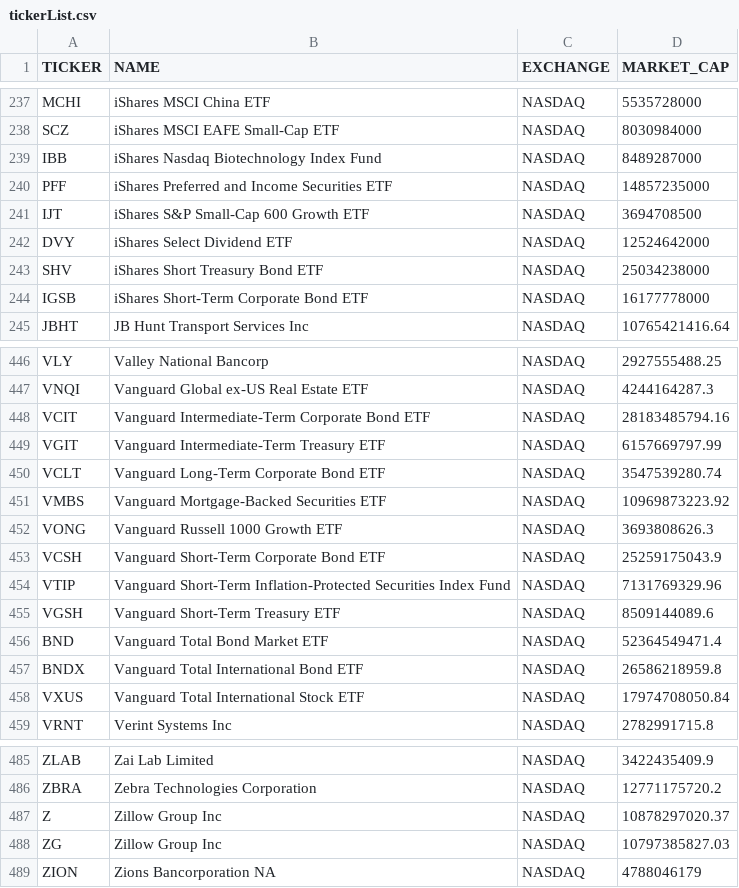
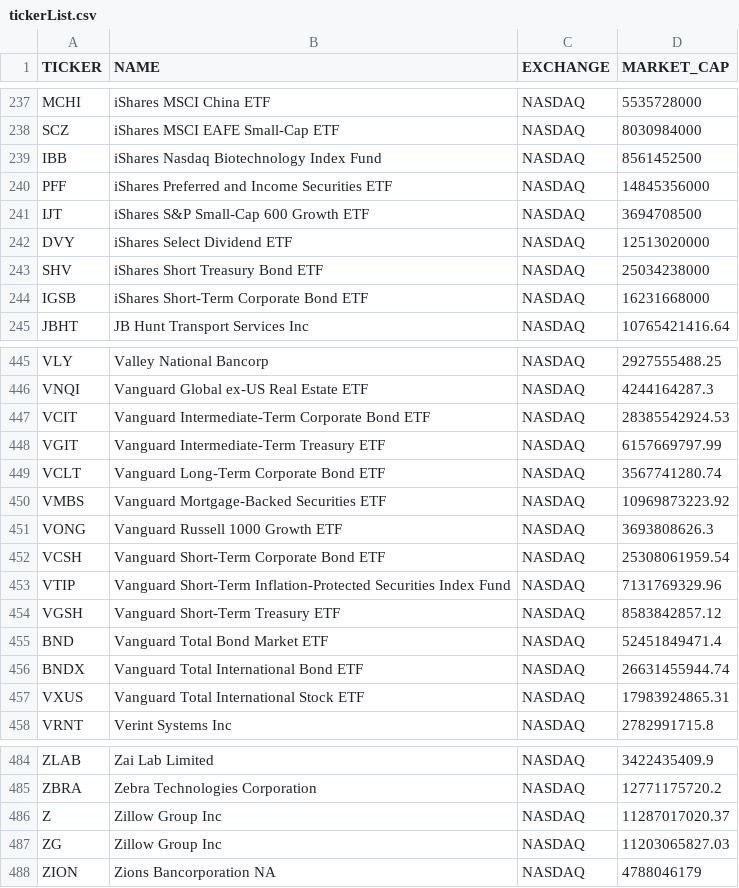
Before and after one commit to elin1231/castle_from_the_ground, a CSV file: output/tickerList.csv, drawn as a sheet; only a part is shown, gaps mark what is left out; the diff covers the shown part only.

```diff
--- a/output/tickerList.csv
+++ b/output/tickerList.csv
@@ -238,8 +238,8 @@ MCHI,iShares MSCI China ETF,NASDAQ,5535728000
 SCZ,iShares MSCI EAFE Small-Cap ETF,NASDAQ,8030984000
-IBB,iShares Nasdaq Biotechnology Index Fund,NASDAQ,8489287000
-PFF,iShares Preferred and Income Securities ETF,NASDAQ,14857235000
+IBB,iShares Nasdaq Biotechnology Index Fund,NASDAQ,8561452500
+PFF,iShares Preferred and Income Securities ETF,NASDAQ,14845356000
 IJT,iShares S&P Small-Cap 600 Growth ETF,NASDAQ,3694708500
-DVY,iShares Select Dividend ETF,NASDAQ,12524642000
+DVY,iShares Select Dividend ETF,NASDAQ,12513020000
 SHV,iShares Short Treasury Bond ETF,NASDAQ,25034238000
-IGSB,iShares Short-Term Corporate Bond ETF,NASDAQ,16177778000
+IGSB,iShares Short-Term Corporate Bond ETF,NASDAQ,16231668000
 JBHT,JB Hunt Transport Services Inc,NASDAQ,10765421416.64
@@ -447,13 +446,13 @@ VLY,Valley National Bancorp,NASDAQ,2927555488.25
 VNQI,Vanguard Global ex-US Real Estate ETF,NASDAQ,4244164287.3
-VCIT,Vanguard Intermediate-Term Corporate Bond ETF,NASDAQ,28183485794.16
+VCIT,Vanguard Intermediate-Term Corporate Bond ETF,NASDAQ,28385542924.53
 VGIT,Vanguard Intermediate-Term Treasury ETF,NASDAQ,6157669797.99
-VCLT,Vanguard Long-Term Corporate Bond ETF,NASDAQ,3547539280.74
+VCLT,Vanguard Long-Term Corporate Bond ETF,NASDAQ,3567741280.74
 VMBS,Vanguard Mortgage-Backed Securities ETF,NASDAQ,10969873223.92
 VONG,Vanguard Russell 1000 Growth ETF,NASDAQ,3693808626.3
-VCSH,Vanguard Short-Term Corporate Bond ETF,NASDAQ,25259175043.9
+VCSH,Vanguard Short-Term Corporate Bond ETF,NASDAQ,25308061959.54
 VTIP,Vanguard Short-Term Inflation-Protected Securities Index Fund,NASDAQ,7131769329.96
-VGSH,Vanguard Short-Term Treasury ETF,NASDAQ,8509144089.6
-BND,Vanguard Total Bond Market ETF,NASDAQ,52364549471.4
-BNDX,Vanguard Total International Bond ETF,NASDAQ,26586218959.8
-VXUS,Vanguard Total International Stock ETF,NASDAQ,17974708050.84
+VGSH,Vanguard Short-Term Treasury ETF,NASDAQ,8583842857.12
+BND,Vanguard Total Bond Market ETF,NASDAQ,52451849471.4
+BNDX,Vanguard Total International Bond ETF,NASDAQ,26631455944.74
+VXUS,Vanguard Total International Stock ETF,NASDAQ,17983924865.31
 VRNT,Verint Systems Inc,NASDAQ,2782991715.8
@@ -486,4 +485,4 @@ ZLAB,Zai Lab Limited,NASDAQ,3422435409.9
 ZBRA,Zebra Technologies Corporation,NASDAQ,12771175720.2
-Z,Zillow Group Inc,NASDAQ,10878297020.37
-ZG,Zillow Group Inc,NASDAQ,10797385827.03
+Z,Zillow Group Inc,NASDAQ,11287017020.37
+ZG,Zillow Group Inc,NASDAQ,11203065827.03
 ZION,Zions Bancorporation NA,NASDAQ,4788046179
```
Also changed, not shown: 1 removed row and 36 edited cells elsewhere in this file, 5 other files.
